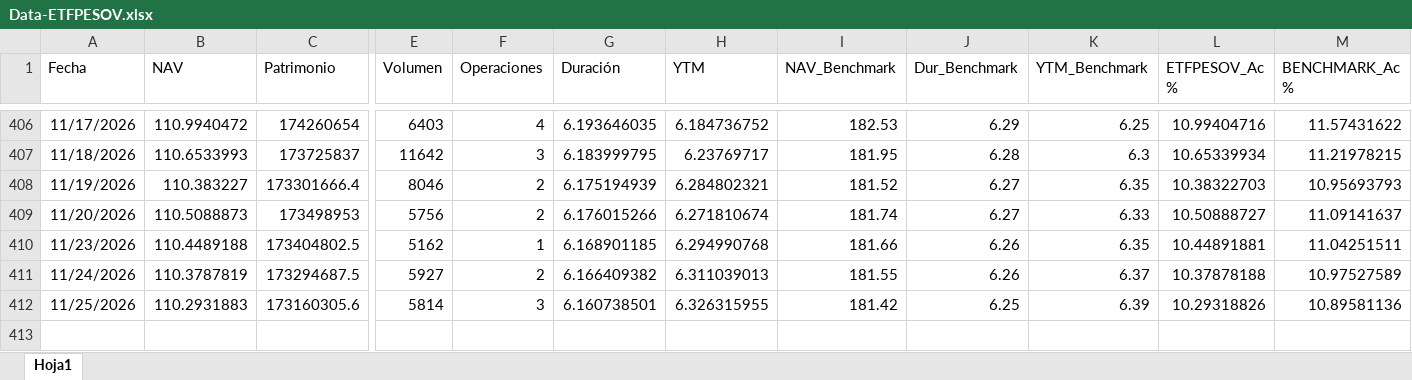
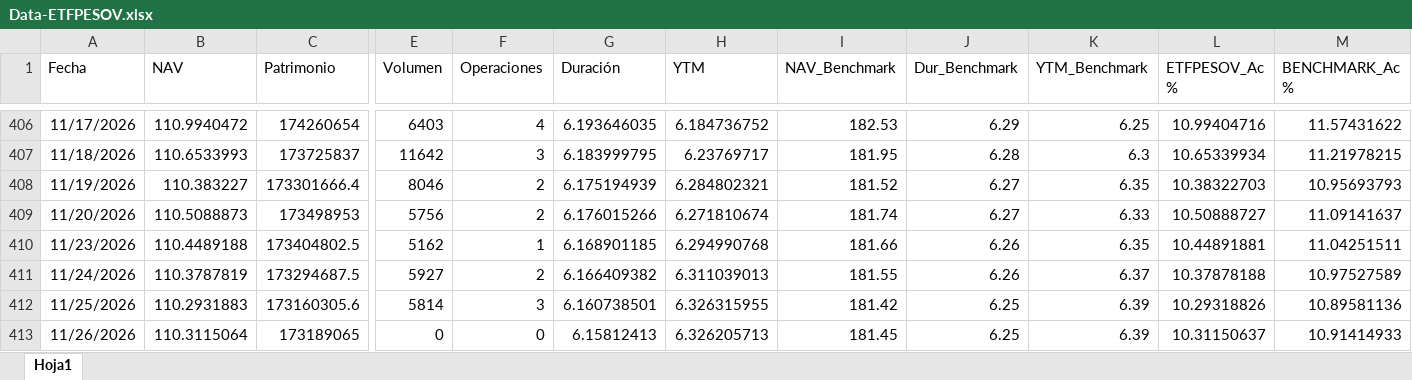
Before and after one commit to JoFRN26/Dashboards_EDAM, an Excel workbook: ETFPESOV/General/Data-ETFPESOV.xlsx, sheet Hoja1, drawn as a sheet; only a part is shown, gaps mark what is left out; values as stored, in another font and other column widths than the file's, no borders; rows hold the shown columns only; the diff names each change by its address in the sheet, - before the commit and + after, or states it on an @@ line.

Commit message:
Actualizar Data-ETFPESOV.xlsx (26/11/2026 23:33)

```diff
--- a/ETFPESOV/General/Data-ETFPESOV.xlsx (sheet Hoja1)
+++ b/ETFPESOV/General/Data-ETFPESOV.xlsx (sheet Hoja1)
+row 413: 11/26/2026 | 110.3115064 | 173189065 | 0 | 0 | 6.15812413 | 6.326205713 | 181.45 | 6.25 | 6.39 | 10.31150637 | 10.91414933
```
